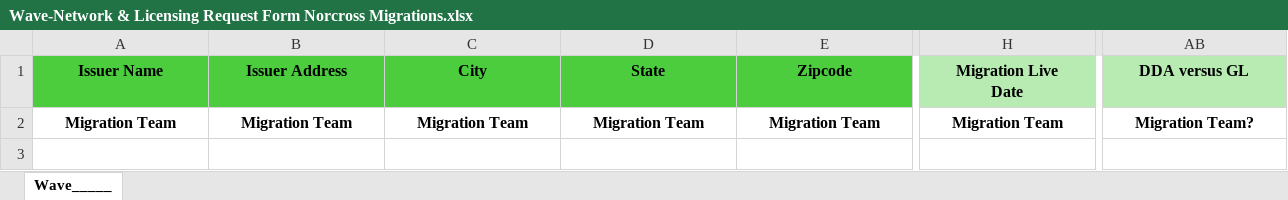
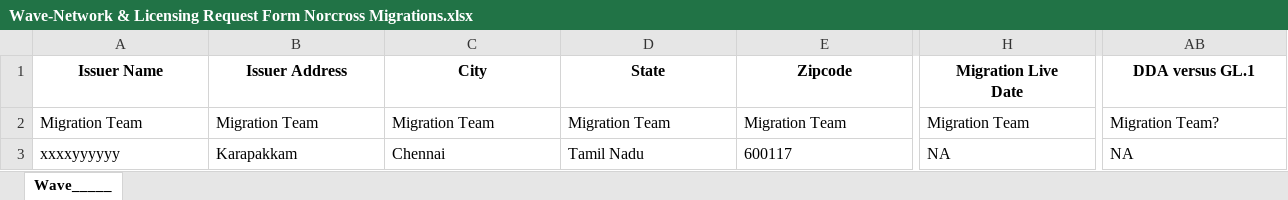
Before and after one commit to Theoder13/aava, an Excel workbook: python/Wave-Network & Licensing Request Form Norcross Migrations.xlsx, sheet Wave_____, drawn as a sheet; only a part is shown, gaps mark what is left out; values as stored, in another font and other column widths than the file's, no borders; conditional formats not drawn; rows hold the shown columns only; the diff covers the shown part only; the diff names each change by its address in the sheet, - before the commit and + after, or states it on an @@ line.

Commit message:
Automated row append for Norcross Migration mapping

```diff
--- a/python/Wave-Network & Licensing Request Form Norcross Migrations.xlsx (sheet Wave_____)
+++ b/python/Wave-Network & Licensing Request Form Norcross Migrations.xlsx (sheet Wave_____)
-A1:E1 fill: #4BCD3E
+A1:E1 fill: none
-H1 fill: #B7EBB2
+H1 fill: none
-AB1 fill: #B7EBB2
+AB1 fill: none
-AB1: DDA versus GL
+AB1: DDA versus GL.1
@@ A2:E2 bold: on → off, alignment: center → left @@
@@ H2:AB2 bold: on → off, alignment: center → left @@
+row 3: xxxxyyyyyy | Karapakkam | Chennai | Tamil Nadu | 600117 | NA | NA
```
Also changed, not shown: cell formats elsewhere in this sheet.
